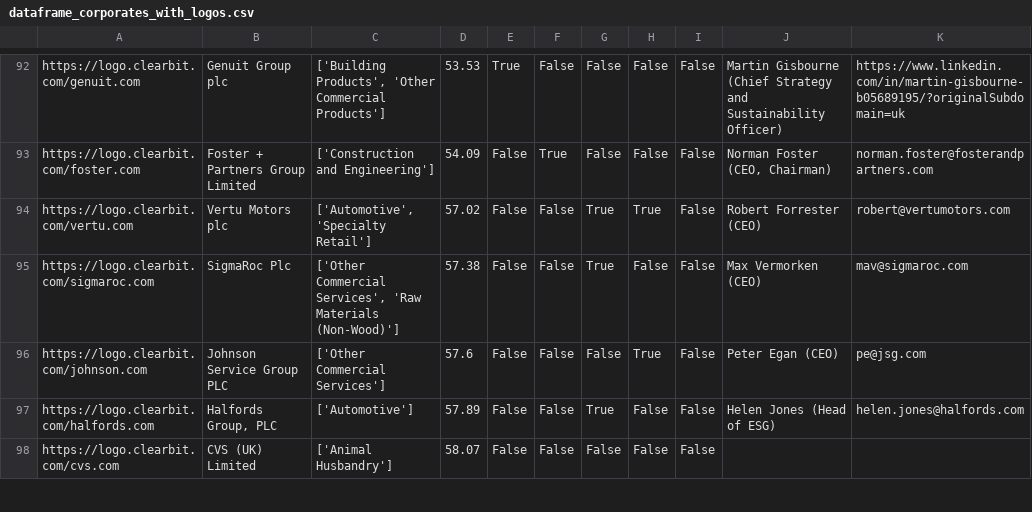
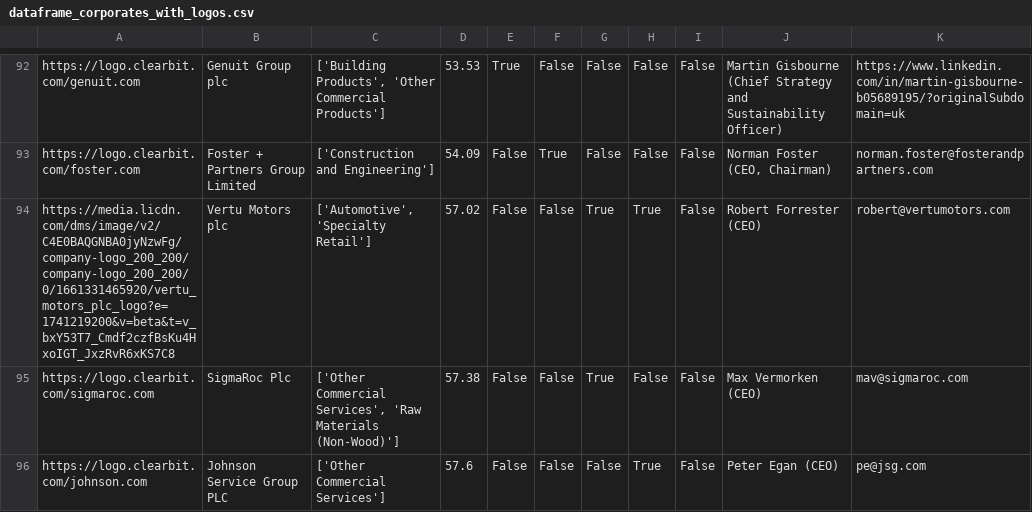
Before and after one commit to johannesaschoff/cs_demonstration, a CSV file: dataframe_corporates_with_logos.csv, drawn as a sheet; only a part is shown, gaps mark what is left out; the shorter side is filled out with more unchanged rows; the diff names each change by its address in the sheet, - before the commit and + after, or states it on an @@ line.

Commit message:
Update dataframe_corporates_with_logos.csv

```diff
--- a/dataframe_corporates_with_logos.csv
+++ b/dataframe_corporates_with_logos.csv
-A94: https://logo.clearbit.com/vertu.com
+A94: https://media.licdn.com/dms/image/v2/C4E0BAQGNBA0jyNzwFg/company-logo_200_200/company-logo_200_200/0/1661331465920/vertu_motors_plc_logo?e=1741219200&v=beta&t=v_bxY53T7_Cmdf2czfBsKu4HxoIGT_JxzRvR6xKS7C8
```
